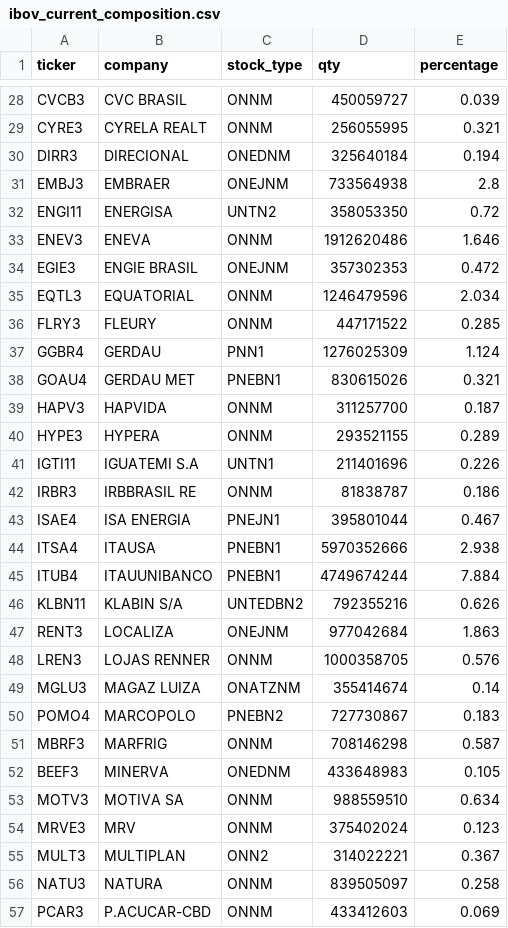
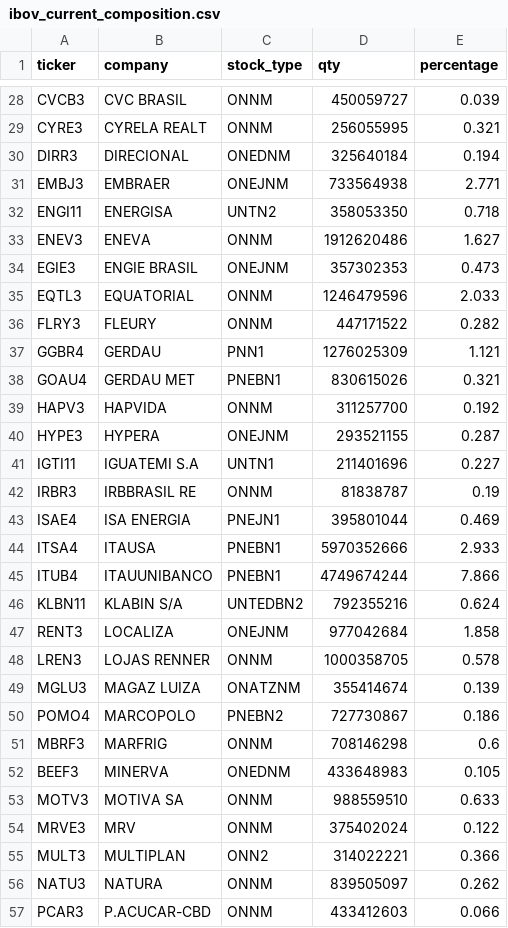
Before and after one commit to miguel-jar/stocks-intrinsic-value, a CSV file: files/ibov_current_composition.csv, drawn as a sheet; only a part is shown, gaps mark what is left out; the diff covers the shown part only.

```diff
--- a/files/ibov_current_composition.csv
+++ b/files/ibov_current_composition.csv
@@ -30,28 +30,28 @@ CYRE3,CYRELA REALT,ONNM,256055995,0.321
 DIRR3,DIRECIONAL,ONEDNM,325640184,0.194
-EMBJ3,EMBRAER,ONEJNM,733564938,2.8
-ENGI11,ENERGISA,UNTN2,358053350,0.72
-ENEV3,ENEVA,ONNM,1912620486,1.646
-EGIE3,ENGIE BRASIL,ONEJNM,357302353,0.472
-EQTL3,EQUATORIAL,ONNM,1246479596,2.034
-FLRY3,FLEURY,ONNM,447171522,0.285
-GGBR4,GERDAU,PNN1,1276025309,1.124
+EMBJ3,EMBRAER,ONEJNM,733564938,2.771
+ENGI11,ENERGISA,UNTN2,358053350,0.718
+ENEV3,ENEVA,ONNM,1912620486,1.627
+EGIE3,ENGIE BRASIL,ONEJNM,357302353,0.473
+EQTL3,EQUATORIAL,ONNM,1246479596,2.033
+FLRY3,FLEURY,ONNM,447171522,0.282
+GGBR4,GERDAU,PNN1,1276025309,1.121
 GOAU4,GERDAU MET,PNEBN1,830615026,0.321
-HAPV3,HAPVIDA,ONNM,311257700,0.187
-HYPE3,HYPERA,ONNM,293521155,0.289
-IGTI11,IGUATEMI S.A,UNTN1,211401696,0.226
-IRBR3,IRBBRASIL RE,ONNM,81838787,0.186
-ISAE4,ISA ENERGIA,PNEJN1,395801044,0.467
-ITSA4,ITAUSA,PNEBN1,5970352666,2.938
-ITUB4,ITAUUNIBANCO,PNEBN1,4749674244,7.884
-KLBN11,KLABIN S/A,UNTEDBN2,792355216,0.626
-RENT3,LOCALIZA,ONEJNM,977042684,1.863
-LREN3,LOJAS RENNER,ONNM,1000358705,0.576
-MGLU3,MAGAZ LUIZA,ONATZNM,355414674,0.14
-POMO4,MARCOPOLO,PNEBN2,727730867,0.183
-MBRF3,MARFRIG,ONNM,708146298,0.587
+HAPV3,HAPVIDA,ONNM,311257700,0.192
+HYPE3,HYPERA,ONEJNM,293521155,0.287
+IGTI11,IGUATEMI S.A,UNTN1,211401696,0.227
+IRBR3,IRBBRASIL RE,ONNM,81838787,0.19
+ISAE4,ISA ENERGIA,PNEJN1,395801044,0.469
+ITSA4,ITAUSA,PNEBN1,5970352666,2.933
+ITUB4,ITAUUNIBANCO,PNEBN1,4749674244,7.866
+KLBN11,KLABIN S/A,UNTEDBN2,792355216,0.624
+RENT3,LOCALIZA,ONEJNM,977042684,1.858
+LREN3,LOJAS RENNER,ONNM,1000358705,0.578
+MGLU3,MAGAZ LUIZA,ONATZNM,355414674,0.139
+POMO4,MARCOPOLO,PNEBN2,727730867,0.186
+MBRF3,MARFRIG,ONNM,708146298,0.6
 BEEF3,MINERVA,ONEDNM,433648983,0.105
-MOTV3,MOTIVA SA,ONNM,988559510,0.634
-MRVE3,MRV,ONNM,375402024,0.123
-MULT3,MULTIPLAN,ONN2,314022221,0.367
-NATU3,NATURA,ONNM,839505097,0.258
-PCAR3,P.ACUCAR-CBD,ONNM,433412603,0.069
+MOTV3,MOTIVA SA,ONNM,988559510,0.633
+MRVE3,MRV,ONNM,375402024,0.122
+MULT3,MULTIPLAN,ONN2,314022221,0.366
+NATU3,NATURA,ONNM,839505097,0.262
+PCAR3,P.ACUCAR-CBD,ONNM,433412603,0.066
```
Also changed, not shown: 53 edited cells elsewhere in this file, files/idiv_current_composition.csv, files/smll_current_composition.csv, 2 other files.
